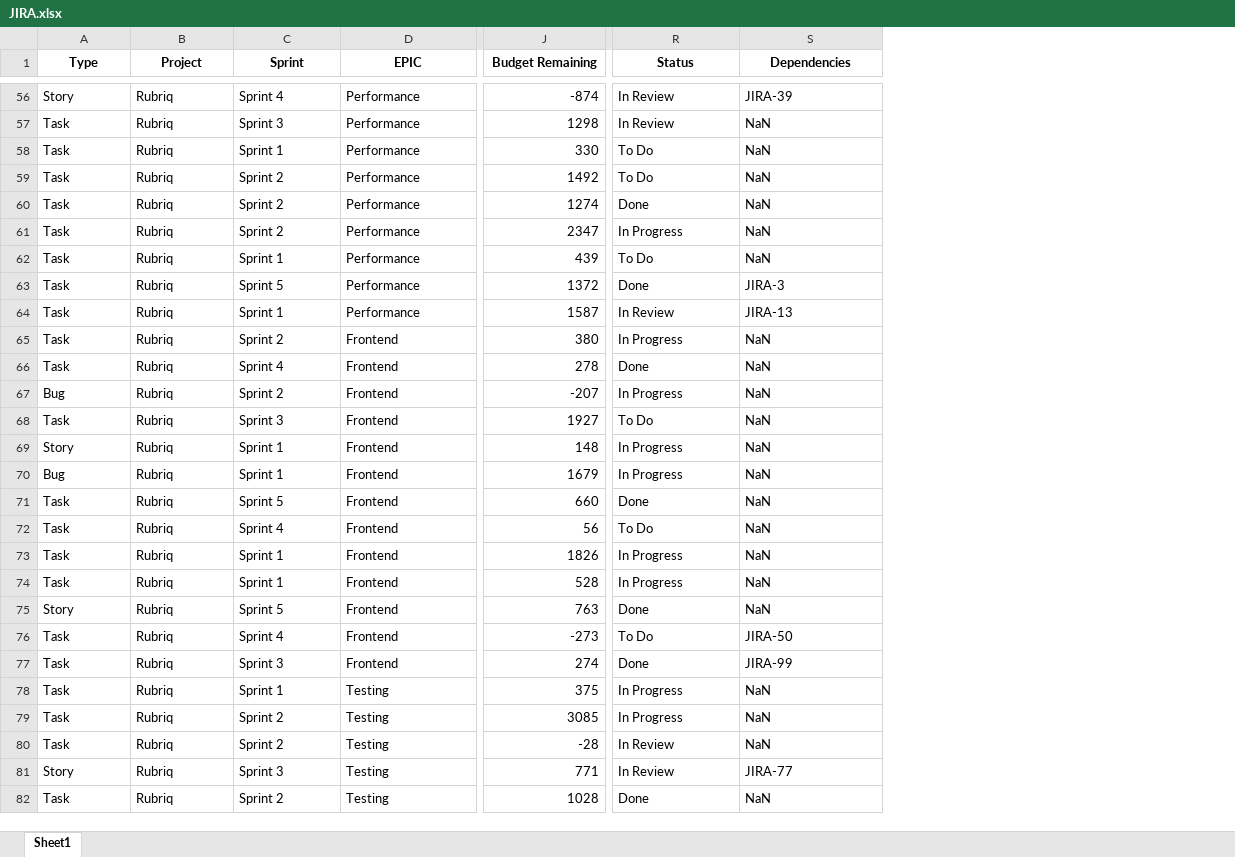
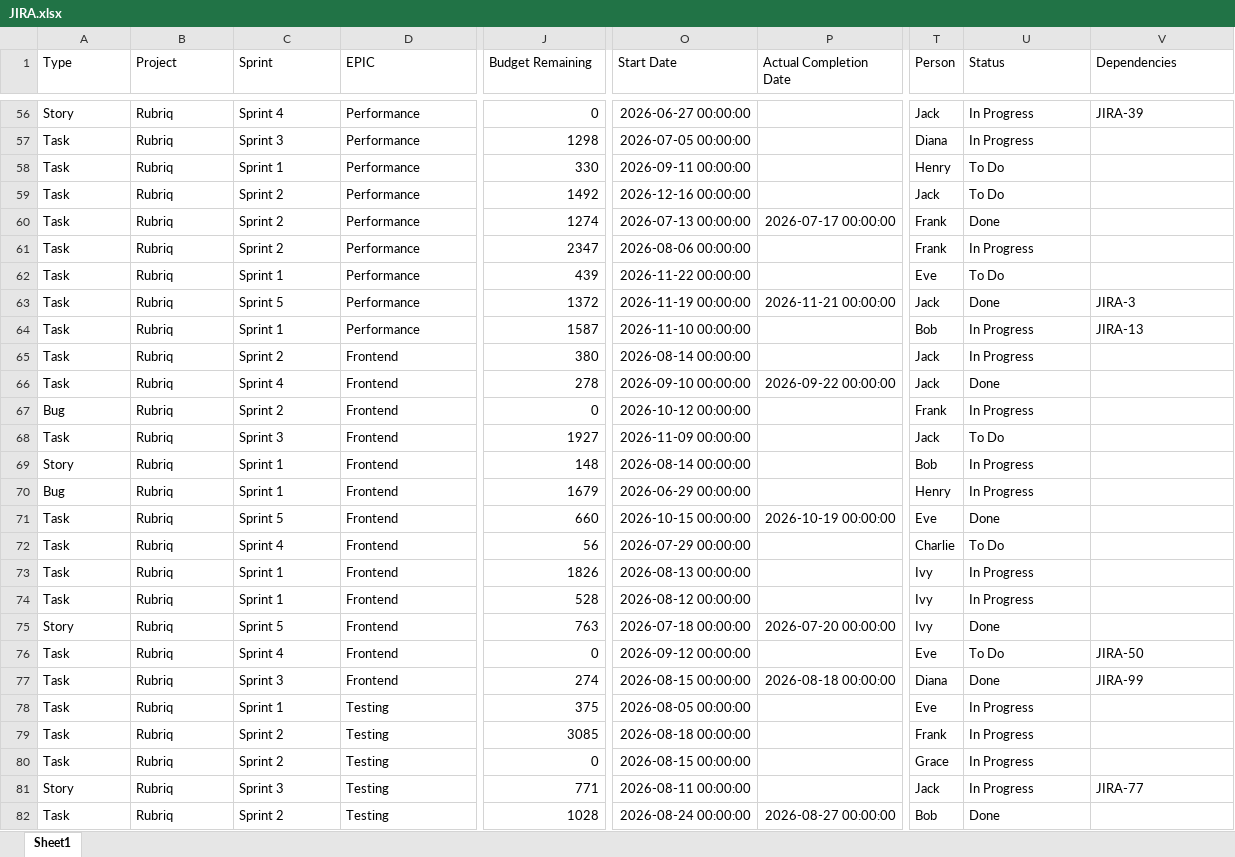
Before and after one commit to Saaimurugan/ManagementReport, an Excel workbook: JIRA.xlsx, sheet Sheet1, drawn as a sheet; only a part is shown, gaps mark what is left out; values as stored, in another font and other column widths than the file's, no borders; addresses are those after the commit; the diff covers the shown part only; the diff names each change by its address in the sheet, - before the commit and + after, or states it on an @@ line.

Commit message:
feat(app): Add Actual Completion Date field and improve data serialization
- Add "Actual Completion Date" column to Excel template with proper date formatting
- Add "Person" field to template sample data for better tracking
- Implement NaN-to-None conversion for JSON serialization compatibility
- Add data cleaning logic in build_standalone_memory to handle pandas Timestamps and NaN values
- Update column indices for Priority and Status validation rules to match new field positions
- Update column width mappings to accommodate new fields
- Enhance template documentation with clarified field descriptions
- Add VS Code settings file for consistent development environment
- Update sample data with realistic completion dates and person assignments
- Improves data integrity when embedding dashboard data in standalone HTML output

```diff
--- a/JIRA.xlsx (sheet Sheet1)
+++ b/JIRA.xlsx (sheet Sheet1)
+column O (Start Date), rows 56-82: 2026-06-27 00:00:00 | 2026-07-05 00:00:00 | 2026-09-11 00:00:00 | 2026-12-16 00:00:00 | 2026-07-13 00:00:00 | 2026-08-06 00:00:00 | 2026-11-22 00:00:00 | 2026-11-19 00:00:00 | 2026-11-10 00:00:00 | 2026-08-14 00:00:00 | 2026-09-10 00:00:00 | 2026-10-12 00:00:00 | 2026-11-09 00:00:00 | 2026-08-14 00:00:00 | 2026-06-29 00:00:00 | 2026-10-15 00:00:00 | 2026-07-29 00:00:00 | 2026-08-13 00:00:00 | 2026-08-12 00:00:00 | 2026-07-18 00:00:00 | 2026-09-12 00:00:00 | 2026-08-15 00:00:00 | 2026-08-05 00:00:00 | 2026-08-18 00:00:00 | 2026-08-15 00:00:00 | 2026-08-11 00:00:00 | 2026-08-24 00:00:00
+column P (Actual Completion Date), rows 60-82: 2026-07-17 00:00:00 |  |  | 2026-11-21 00:00:00 |  |  | 2026-09-22 00:00:00 |  |  |  |  | 2026-10-19 00:00:00 |  |  |  | 2026-07-20 00:00:00 |  | 2026-08-18 00:00:00 |  |  |  |  | 2026-08-27 00:00:00
+column T (Person), rows 56-82: Jack | Diana | Henry | Jack | Frank | Frank | Eve | Jack | Bob | Jack | Jack | Frank | Jack | Bob | Henry | Eve | Charlie | Ivy | Ivy | Ivy | Eve | Diana | Eve | Frank | Grace | Jack | Bob
@@ A1:J1 bold: on → off, alignment: center → left @@
@@ U1:V1 bold: on → off, alignment: center → left @@
-J56 (Budget Remaining): -874
+J56 (Budget Remaining): 0
-U56:U57 (Status): In Review
+U56:U57 (Status): In Progress
-V57:V62 (Dependencies): NaN
+V57:V62 (Dependencies): (empty)
-U64 (Status): In Review
+U64 (Status): In Progress
-V65:V75 (Dependencies): NaN
+V65:V75 (Dependencies): (empty)
-J67 (Budget Remaining): -207
+J67 (Budget Remaining): 0
-J76 (Budget Remaining): -273
+J76 (Budget Remaining): 0
-V78:V80 (Dependencies): NaN
+V78:V80 (Dependencies): (empty)
-J80 (Budget Remaining): -28
+J80 (Budget Remaining): 0
-U80:U81 (Status): In Review
+U80:U81 (Status): In Progress
-V82 (Dependencies): NaN
+V82 (Dependencies): (empty)
```
Also changed, not shown: 1253 edited cells and cell formats elsewhere in this sheet, formulas that keep their value, 6 other files.
